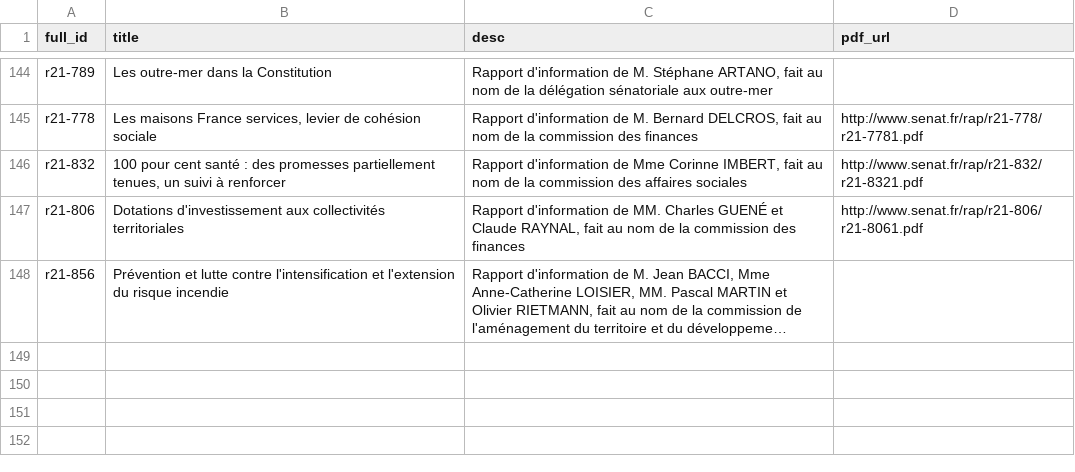
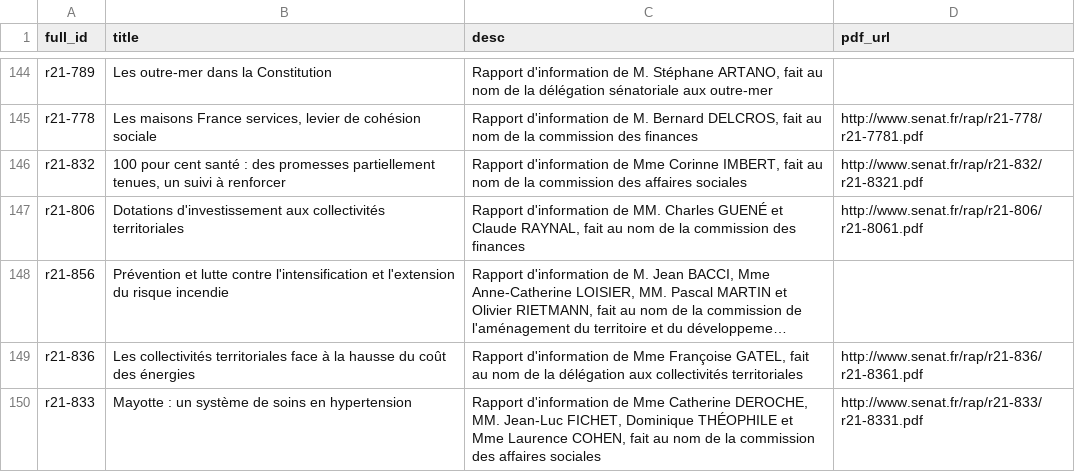
Before and after one commit to seracio/au-rapport, a CSV file: notebooks/rapports-senat.csv, drawn as a sheet; only a part is shown, gaps mark what is left out; long unchanged cells end in …; the diff names each change by its address in the sheet, - before the commit and + after, or states it on an @@ line.

```diff
--- a/notebooks/rapports-senat.csv
+++ b/notebooks/rapports-senat.csv
+row 149: r21-836 | Les collectivités territoriales face à la hausse du coût des énergies | Rapport d'information de Mme Françoise GATEL, fait au nom de la délégation aux collectivités territoriales | http://www.senat.fr/rap/r21-836/r21-8361.pdf
+row 150: r21-833 | Mayotte : un système de soins en hypertension | Rapport d'information de Mme Catherine DEROCHE, MM. Jean-Luc FICHET, Dominique THÉOPHILE et Mme Laurence COHEN, fait au nom de la commission des affaires sociales | http://www.senat.fr/rap/r21-833/r21-8331.pdf
```
Also changed, not shown: 4 other files.
